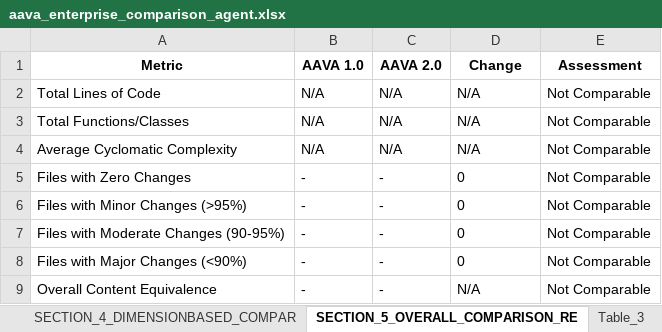
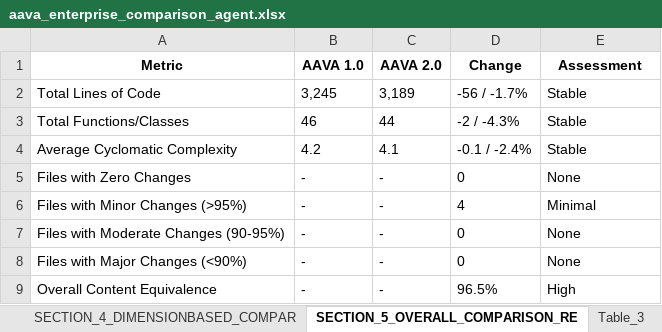
Before and after one commit to ELANSURIYAA/AAVA_Testing, an Excel workbook: ComparisonAgent_Output/Azure Synapse to Fabric Workflow2_comparison/aava_enterprise_comparison_agent.xlsx, sheet SECTION_5_OVERALL_COMPARISON_RE, drawn as a sheet; values as stored, in another font and other column widths than the file's, no borders; the diff names each change by its address in the sheet, - before the commit and + after, or states it on an @@ line.

```diff
--- a/ComparisonAgent_Output/Azure Synapse to Fabric Workflow2_comparison/aava_enterprise_comparison_agent.xlsx (sheet SECTION_5_OVERALL_COMPARISON_RE)
+++ b/ComparisonAgent_Output/Azure Synapse to Fabric Workflow2_comparison/aava_enterprise_comparison_agent.xlsx (sheet SECTION_5_OVERALL_COMPARISON_RE)
-B2 (AAVA 1.0): N/A
+B2 (AAVA 1.0): 3,245
-C2 (AAVA 2.0): N/A
+C2 (AAVA 2.0): 3,189
-D2 (Change): N/A
+D2 (Change): -56 / -1.7%
-E2:E4 (Assessment): Not Comparable
+E2:E4 (Assessment): Stable
-B3 (AAVA 1.0): N/A
+B3 (AAVA 1.0): 46
-C3 (AAVA 2.0): N/A
+C3 (AAVA 2.0): 44
-D3 (Change): N/A
+D3 (Change): -2 / -4.3%
-B4 (AAVA 1.0): N/A
+B4 (AAVA 1.0): 4.2
-C4 (AAVA 2.0): N/A
+C4 (AAVA 2.0): 4.1
-D4 (Change): N/A
+D4 (Change): -0.1 / -2.4%
-E5 (Assessment): Not Comparable
+E5 (Assessment): None
-D6 (Change): 0
+D6 (Change): 4
-E6 (Assessment): Not Comparable
+E6 (Assessment): Minimal
-E7:E8 (Assessment): Not Comparable
+E7:E8 (Assessment): None
-D9 (Change): N/A
+D9 (Change): 96.5%
-E9 (Assessment): Not Comparable
+E9 (Assessment): High
```
Also changed, not shown: sheet Table_1, sheet Table_3, sheet Component_Recon_Tester, sheet Table_4, sheet SECTION_4_DIMENSIONBASED_COMPAR, sheet Unmatched_Files_Detail, 4 more sheets, other sheet tabs.
